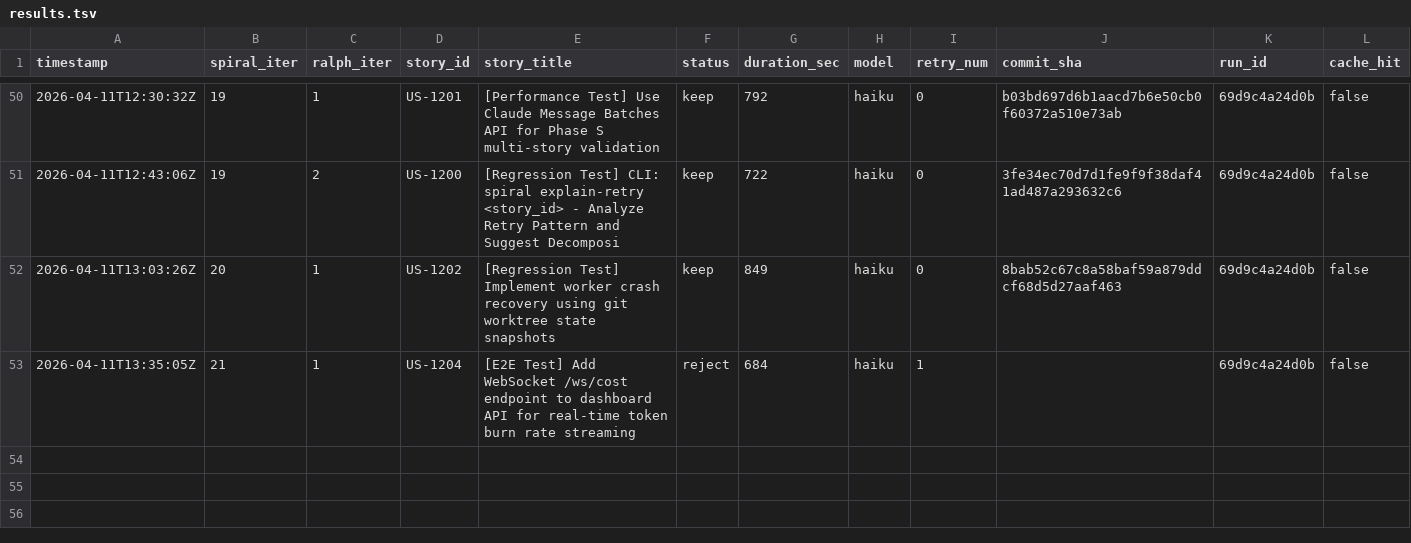
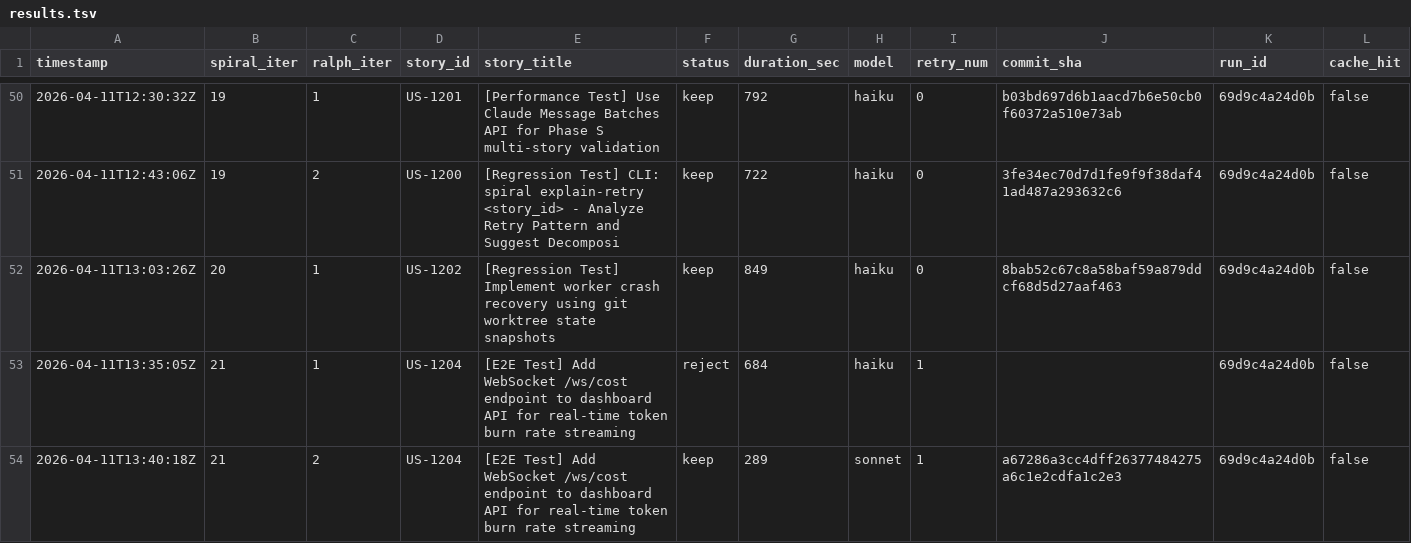
Before and after one commit to wenjyue84/spiral, a TSV file: results.tsv, drawn as a sheet; only a part is shown, gaps mark what is left out; rows hold the shown columns only; the diff names each change by its address in the sheet, - before the commit and + after, or states it on an @@ line.

```diff
--- a/results.tsv
+++ b/results.tsv
+row 54: 2026-04-11T13:40:18Z | 21 | 2 | US-1204 | [E2E Test] Add WebSocket /ws/cost endpoint to dashboard API for real-time token burn rate streaming | keep | 289 | sonnet | 1 | a67286a3cc4dff26377484275a6c1e2cdfa1c2e3 | 69d9c4a24d0b | false
```
Also changed, not shown: 1 other file.
